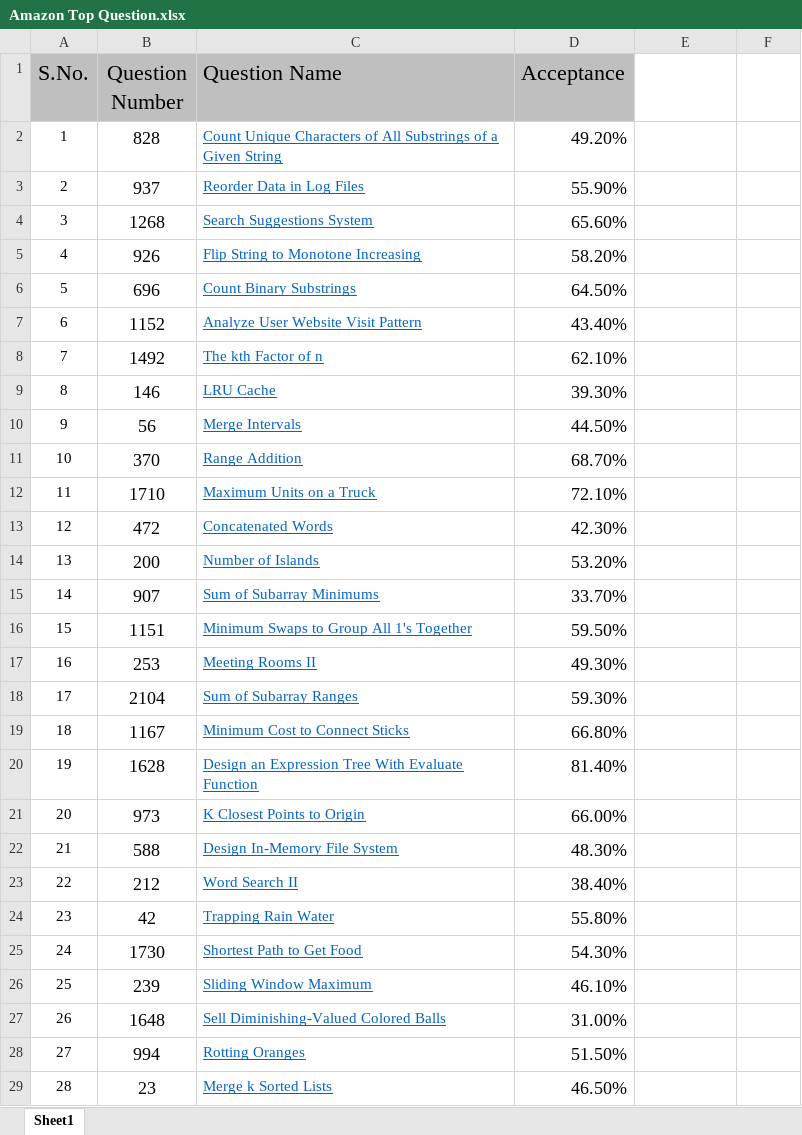
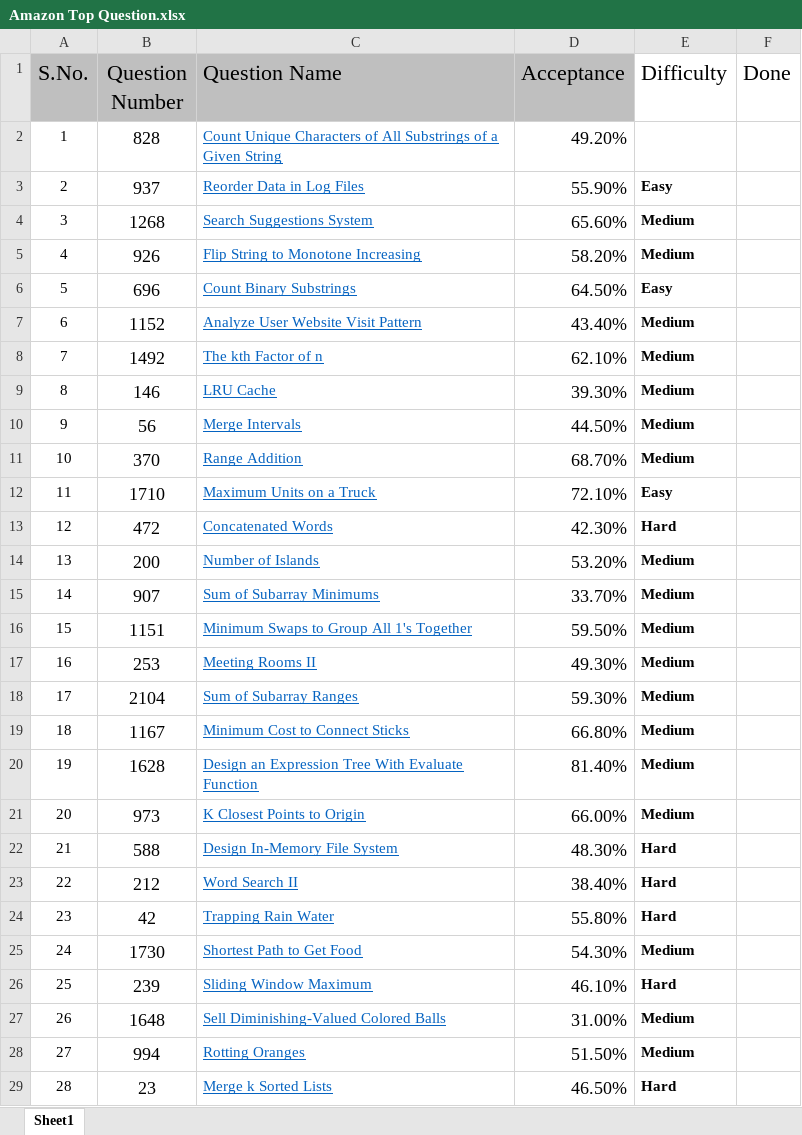
Before and after one commit to newbie10003-code/Codes, an Excel workbook: Question Lists/Amazon Top Question.xlsx, sheet Sheet1, drawn as a sheet; only a part is shown; values as stored, in another font and other column widths than the file's, no borders; the diff covers the shown part only; the diff names each change by its address in the sheet, - before the commit and + after, or states it on an @@ line.

```diff
--- a/Question Lists/Amazon Top Question.xlsx (sheet Sheet1)
+++ b/Question Lists/Amazon Top Question.xlsx (sheet Sheet1)
-E1: (empty)
+E1: Difficulty
-F1: (empty)
+F1: Done
-E3:E29 text colour: #FFFFFF
+E3:E29 text colour: black
```
Also changed, not shown: cell formats elsewhere in this sheet, 9 other files.
